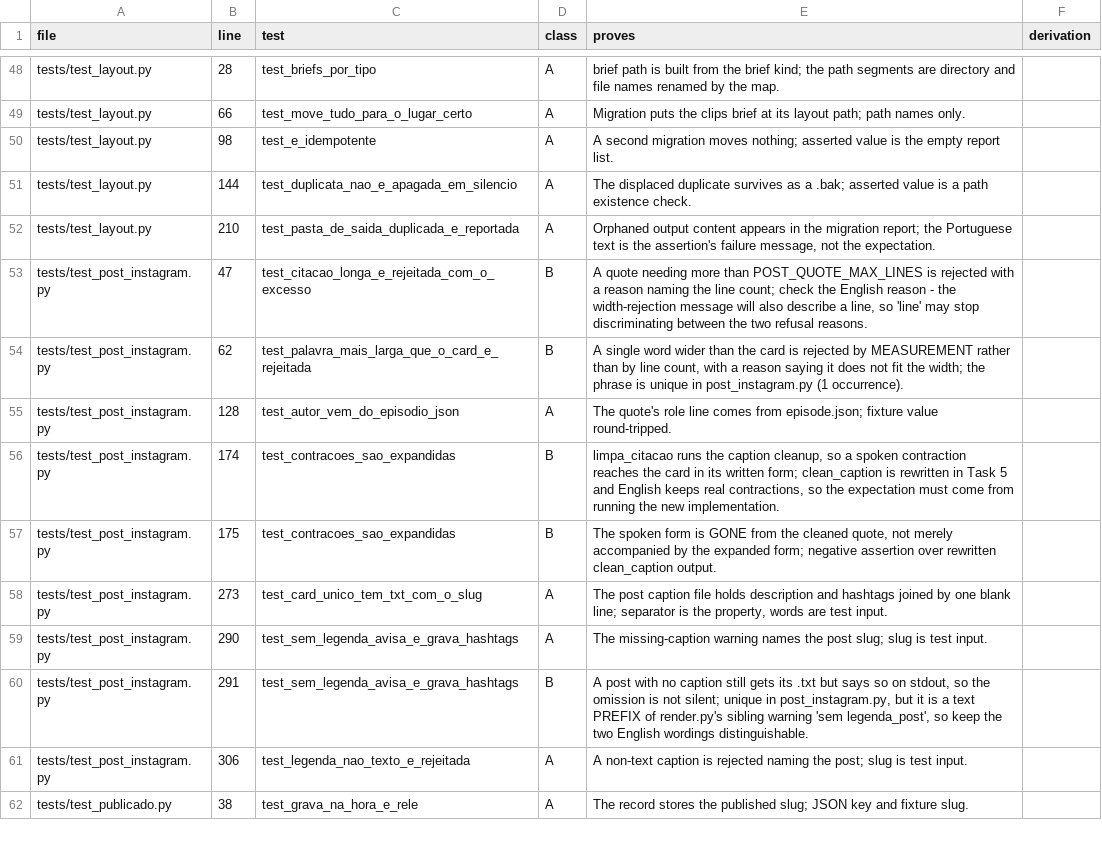
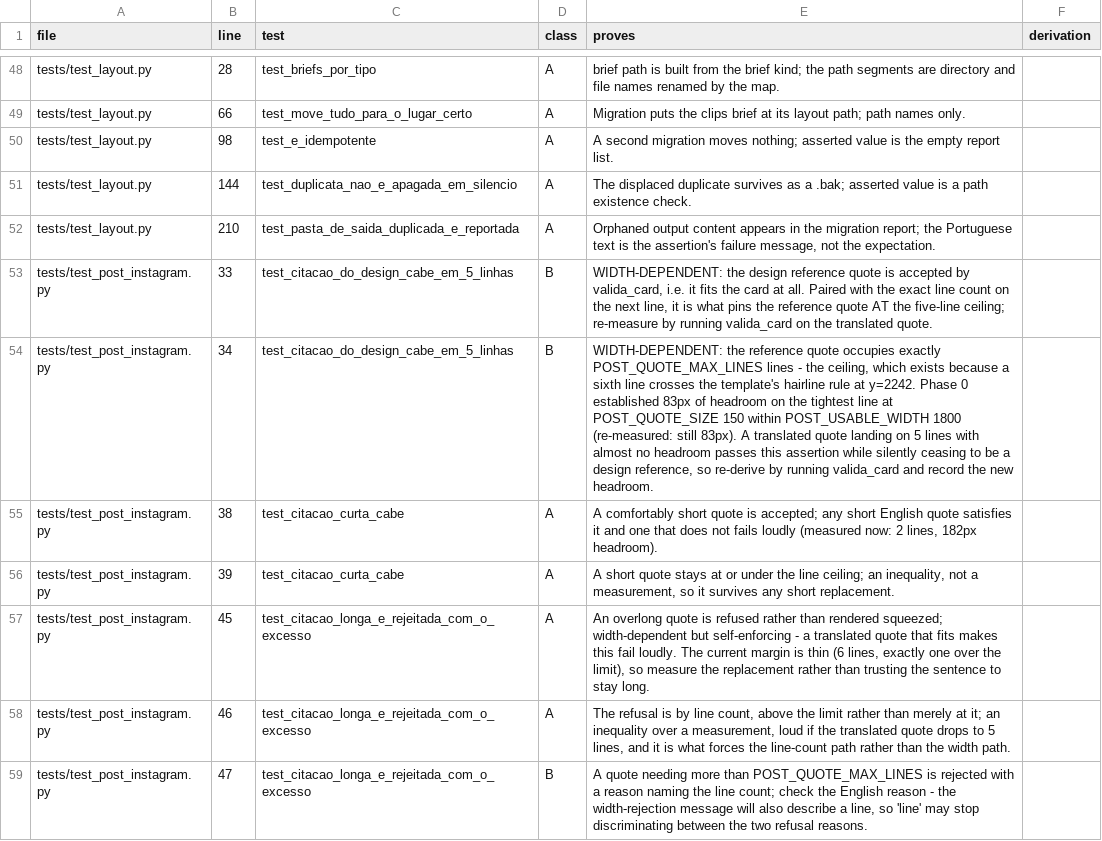
Before and after one commit to fernandoduro/talaria, a TSV file: docs/plans/phase-1-inputs/assertion-classification.tsv, drawn as a sheet; only a part is shown, gaps mark what is left out; the shorter side is filled out with more unchanged rows; the diff covers the shown part only.

```diff
--- a/docs/plans/phase-1-inputs/assertion-classification.tsv
+++ b/docs/plans/phase-1-inputs/assertion-classification.tsv
@@ -52,2 +52,8 @@ tests/test_layout.py	144	test_duplicata_nao_e_apagada_em_silencio	A	The displace
 tests/test_layout.py	210	test_pasta_de_saida_duplicada_e_reportada	A	Orphaned output content appears in the migration report; the Portuguese text is the assertion's failure message, not the expectation.	
+tests/test_post_instagram.py	33	test_citacao_do_design_cabe_em_5_linhas	B	WIDTH-DEPENDENT: the design reference quote is accepted by valida_card, i.e. it fits the card at all. Paired with the exact line count on the next line, it is what pins the reference quote AT the five-line ceiling; re-measure by running valida_card on the translated quote.	
+tests/test_post_instagram.py	34	test_citacao_do_design_cabe_em_5_linhas	B	WIDTH-DEPENDENT: the reference quote occupies exactly POST_QUOTE_MAX_LINES lines - the ceiling, which exists because a sixth line crosses the template's hairline rule at y=2242. Phase 0 established 83px of headroom on the tightest line at POST_QUOTE_SIZE 150 within POST_USABLE_WIDTH 1800 (re-measured: still 83px). A translated quote landing on 5 lines with almost no headroom passes this assertion while silently ceasing to be a design reference, so re-derive by running valida_card and record the new headroom.	
+tests/test_post_instagram.py	38	test_citacao_curta_cabe	A	A comfortably short quote is accepted; any short English quote satisfies it and one that does not fails loudly (measured now: 2 lines, 182px headroom).	
+tests/test_post_instagram.py	39	test_citacao_curta_cabe	A	A short quote stays at or under the line ceiling; an inequality, not a measurement, so it survives any short replacement.	
+tests/test_post_instagram.py	45	test_citacao_longa_e_rejeitada_com_o_excesso	A	An overlong quote is refused rather than rendered squeezed; width-dependent but self-enforcing - a translated quote that fits makes this fail loudly. The current margin is thin (6 lines, exactly one over the limit), so measure the replacement rather than trusting the sentence to stay long.	
+tests/test_post_instagram.py	46	test_citacao_longa_e_rejeitada_com_o_excesso	A	The refusal is by line count, above the limit rather than merely at it; an inequality over a measurement, loud if the translated quote drops to 5 lines, and it is what forces the line-count path rather than the width path.	
 tests/test_post_instagram.py	47	test_citacao_longa_e_rejeitada_com_o_excesso	B	A quote needing more than POST_QUOTE_MAX_LINES is rejected with a reason naming the line count; check the English reason - the width-rejection message will also describe a line, so 'line' may stop discriminating between the two refusal reasons.	
```
Also changed, not shown: 7 added rows elsewhere in this file.
